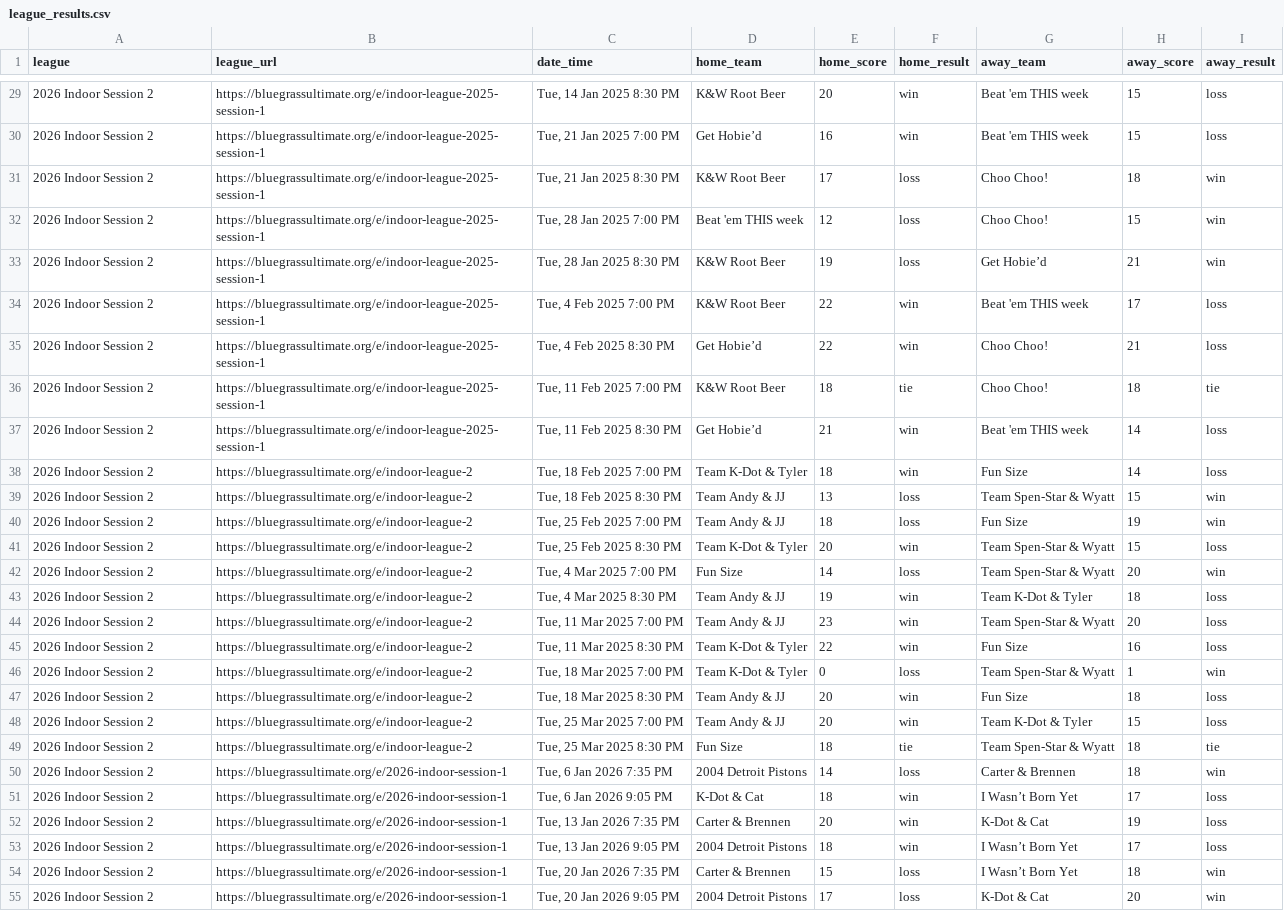
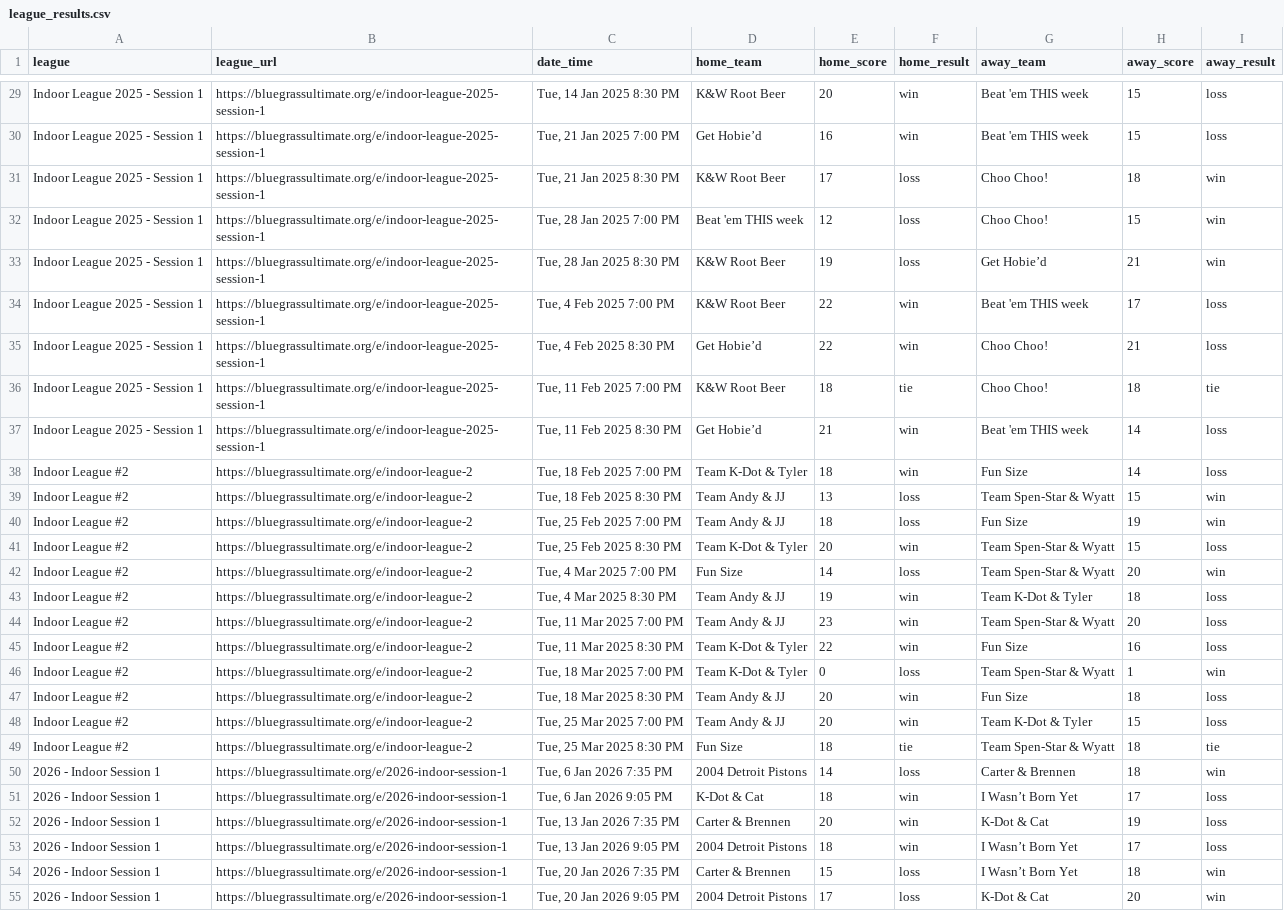
Before and after one commit to JosephLindemuth/IndoorStats, a CSV file: league_results.csv, drawn as a sheet; only a part is shown, gaps mark what is left out; the diff covers the shown part only; the diff names each change by its address in the sheet, - before the commit and + after, or states it on an @@ line.

```diff
--- a/league_results.csv
+++ b/league_results.csv
-A29:A37 (league): 2026 Indoor Session 2
+A29:A37 (league): Indoor League 2025 - Session 1
-A38:A49 (league): 2026 Indoor Session 2
+A38:A49 (league): Indoor League #2
-A50:A55 (league): 2026 Indoor Session 2
+A50:A55 (league): 2026 - Indoor Session 1
```
Also changed, not shown: 33 edited cells elsewhere in this file, 4 other files.
